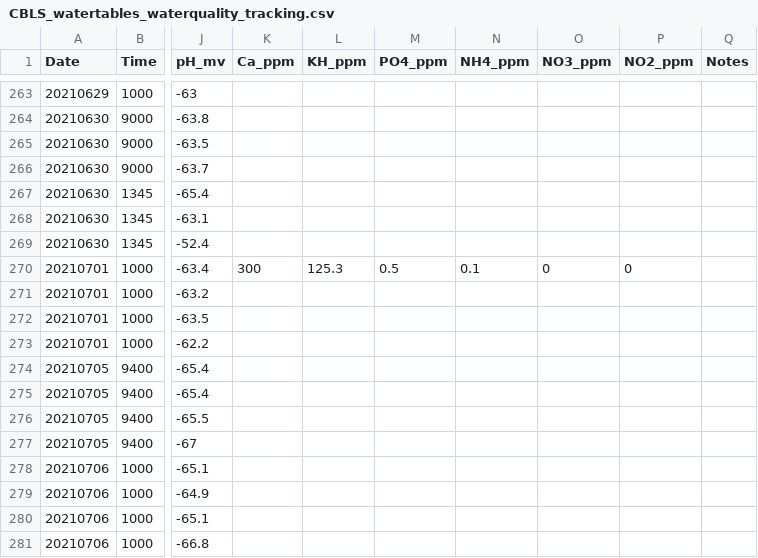
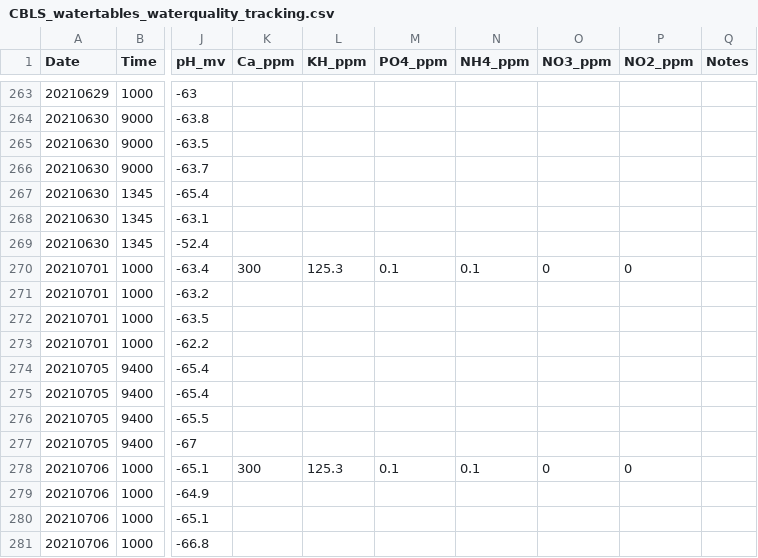
Before and after one commit to Putnam-Lab/Lab_Management, a CSV file: Lab_Resourses/CBLS_Aquarium_WQ_Tracking/CBLS_watertables_waterquality_tracking.csv, drawn as a sheet; only a part is shown, gaps mark what is left out; the diff names each change by its address in the sheet, - before the commit and + after, or states it on an @@ line.

```diff
--- a/Lab_Resourses/CBLS_Aquarium_WQ_Tracking/CBLS_watertables_waterquality_tracking.csv
+++ b/Lab_Resourses/CBLS_Aquarium_WQ_Tracking/CBLS_watertables_waterquality_tracking.csv
-M270 (PO4_ppm): 0.5
+M270 (PO4_ppm): 0.1
-K278 (Ca_ppm): (empty)
+K278 (Ca_ppm): 300
-L278 (KH_ppm): (empty)
+L278 (KH_ppm): 125.3
-M278 (PO4_ppm): (empty)
+M278 (PO4_ppm): 0.1
-N278 (NH4_ppm): (empty)
+N278 (NH4_ppm): 0.1
-O278 (NO3_ppm): (empty)
+O278 (NO3_ppm): 0
-P278 (NO2_ppm): (empty)
+P278 (NO2_ppm): 0
```
Also changed, not shown: 7 other files.
